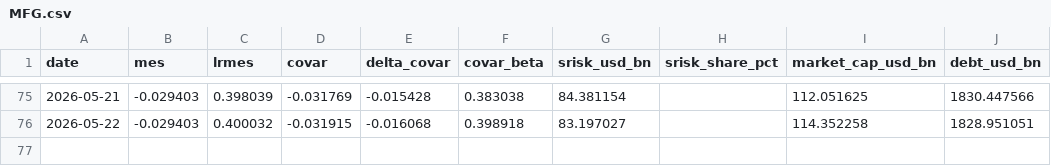
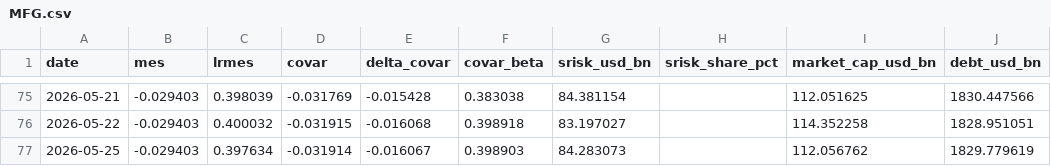
Before and after one commit to Allisterh/systemic-risk-CoVaR-LRMES, a CSV file: data/banks/MFG.csv, drawn as a sheet; only a part is shown, gaps mark what is left out; the diff names each change by its address in the sheet, - before the commit and + after, or states it on an @@ line.

```diff
--- a/data/banks/MFG.csv
+++ b/data/banks/MFG.csv
+row 77: 2026-05-25 | -0.029403 | 0.397634 | -0.031914 | -0.016067 | 0.398903 | 84.283073 |  | 112.056762 | 1829.779619
```
Also changed, not shown: data/banks/MUFG.csv, data/banks/SMFG.csv, 28 other files.
